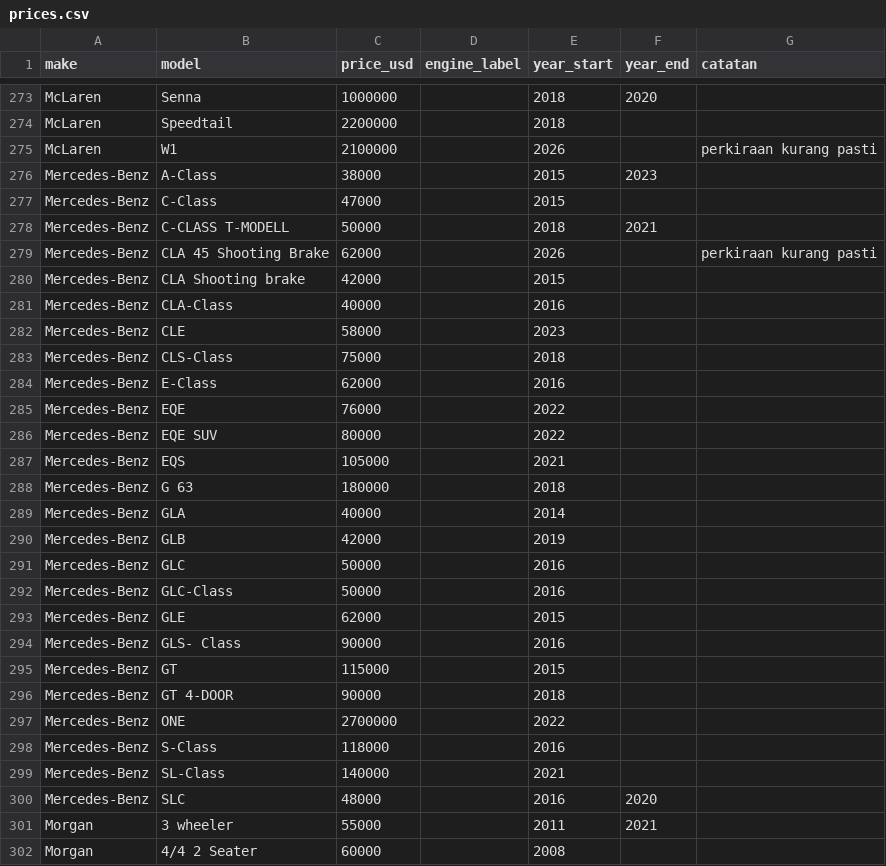
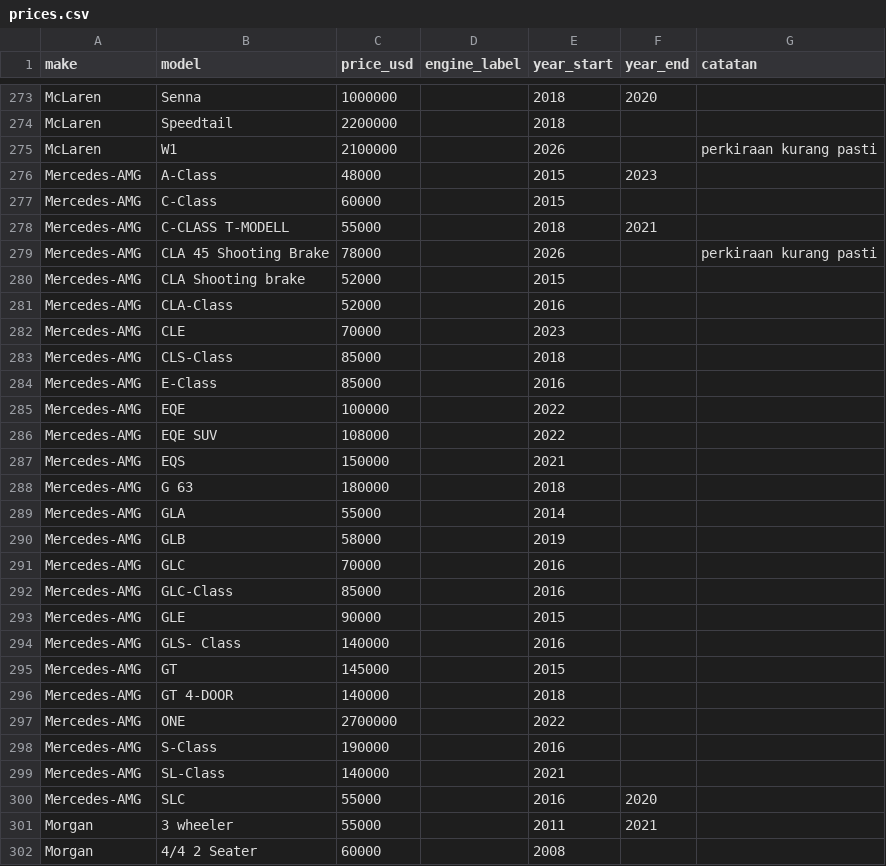
Before and after one commit to akmalmaulan123-source/project_pws, a CSV file: database/data/prices.csv, drawn as a sheet; only a part is shown, gaps mark what is left out; the diff covers the shown part only.

```diff
--- a/database/data/prices.csv
+++ b/database/data/prices.csv
@@ -275,27 +275,27 @@ McLaren;Speedtail;2200000;;2018;;
 McLaren;W1;2100000;;2026;;perkiraan kurang pasti
-Mercedes-Benz;A-Class;38000;;2015;2023;
-Mercedes-Benz;C-Class;47000;;2015;;
-Mercedes-Benz;C-CLASS T-MODELL;50000;;2018;2021;
-Mercedes-Benz;CLA 45 Shooting Brake;62000;;2026;;perkiraan kurang pasti
-Mercedes-Benz;CLA Shooting brake;42000;;2015;;
-Mercedes-Benz;CLA-Class;40000;;2016;;
-Mercedes-Benz;CLE;58000;;2023;;
-Mercedes-Benz;CLS-Class;75000;;2018;;
-Mercedes-Benz;E-Class;62000;;2016;;
-Mercedes-Benz;EQE;76000;;2022;;
-Mercedes-Benz;EQE SUV;80000;;2022;;
-Mercedes-Benz;EQS;105000;;2021;;
-Mercedes-Benz;G 63;180000;;2018;;
-Mercedes-Benz;GLA;40000;;2014;;
-Mercedes-Benz;GLB;42000;;2019;;
-Mercedes-Benz;GLC;50000;;2016;;
-Mercedes-Benz;GLC-Class;50000;;2016;;
-Mercedes-Benz;GLE;62000;;2015;;
-Mercedes-Benz;GLS- Class;90000;;2016;;
-Mercedes-Benz;GT;115000;;2015;;
-Mercedes-Benz;GT 4-DOOR;90000;;2018;;
-Mercedes-Benz;ONE;2700000;;2022;;
-Mercedes-Benz;S-Class;118000;;2016;;
-Mercedes-Benz;SL-Class;140000;;2021;;
-Mercedes-Benz;SLC;48000;;2016;2020;
+Mercedes-AMG;A-Class;48000;;2015;2023;
+Mercedes-AMG;C-Class;60000;;2015;;
+Mercedes-AMG;C-CLASS T-MODELL;55000;;2018;2021;
+Mercedes-AMG;CLA 45 Shooting Brake;78000;;2026;;perkiraan kurang pasti
+Mercedes-AMG;CLA Shooting brake;52000;;2015;;
+Mercedes-AMG;CLA-Class;52000;;2016;;
+Mercedes-AMG;CLE;70000;;2023;;
+Mercedes-AMG;CLS-Class;85000;;2018;;
+Mercedes-AMG;E-Class;85000;;2016;;
+Mercedes-AMG;EQE;100000;;2022;;
+Mercedes-AMG;EQE SUV;108000;;2022;;
+Mercedes-AMG;EQS;150000;;2021;;
+Mercedes-AMG;G 63;180000;;2018;;
+Mercedes-AMG;GLA;55000;;2014;;
+Mercedes-AMG;GLB;58000;;2019;;
+Mercedes-AMG;GLC;70000;;2016;;
+Mercedes-AMG;GLC-Class;85000;;2016;;
+Mercedes-AMG;GLE;90000;;2015;;
+Mercedes-AMG;GLS- Class;140000;;2016;;
+Mercedes-AMG;GT;145000;;2015;;
+Mercedes-AMG;GT 4-DOOR;140000;;2018;;
+Mercedes-AMG;ONE;2700000;;2022;;
+Mercedes-AMG;S-Class;190000;;2016;;
+Mercedes-AMG;SL-Class;140000;;2021;;
+Mercedes-AMG;SLC;55000;;2016;2020;
 Morgan;3 wheeler;55000;;2011;2021;
```
Also changed, not shown: 25 edited cells elsewhere in this file, 38 other files.
